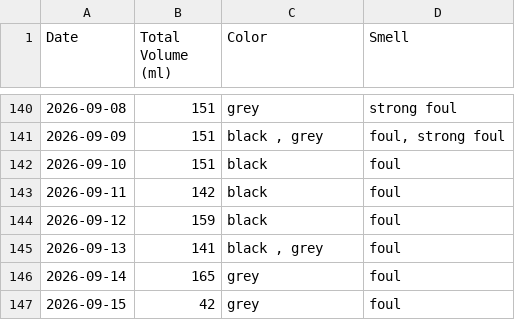
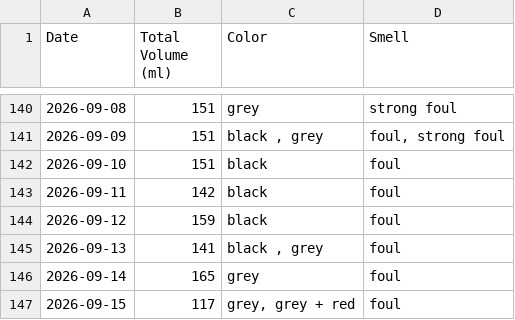
Before and after one commit to michaelyp/calculator, a CSV file: summary_table.csv, drawn as a sheet; only a part is shown, gaps mark what is left out.

```diff
--- a/summary_table.csv
+++ b/summary_table.csv
@@ -146,2 +146,2 @@ Date,Total Volume (ml),Color,Smell
 2026-09-14,165,grey,foul
-2026-09-15,42,grey,foul
+2026-09-15,117,"grey, grey + red",foul
```
